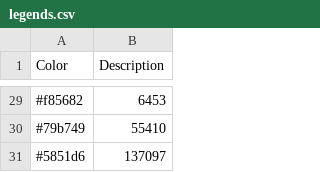
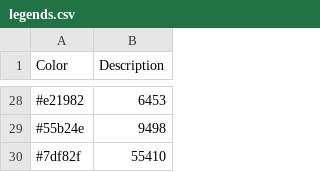
Before and after one commit to goats-9/cs3530, a CSV file: netvis/data/legends/legends.csv, drawn as a sheet; only a part is shown, gaps mark what is left out; the diff covers the shown part only.

```diff
--- a/netvis/data/legends/legends.csv
+++ b/netvis/data/legends/legends.csv
@@ -29,3 +28,3 @@ Color,Description
-#f85682,6453
-#79b749,55410
-#5851d6,137097
+#e21982,6453
+#55b24e,9498
+#7df82f,55410
```
Also changed, not shown: 4 added rows, 5 removed rows and 22 edited cells elsewhere in this file, 6 other files.
